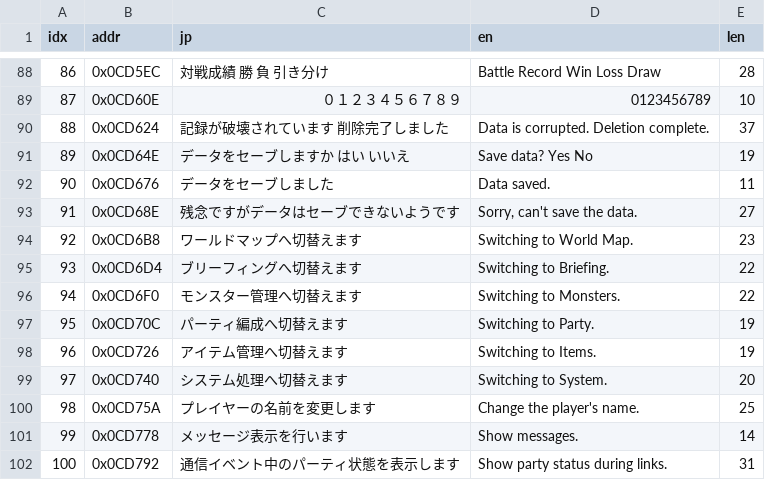
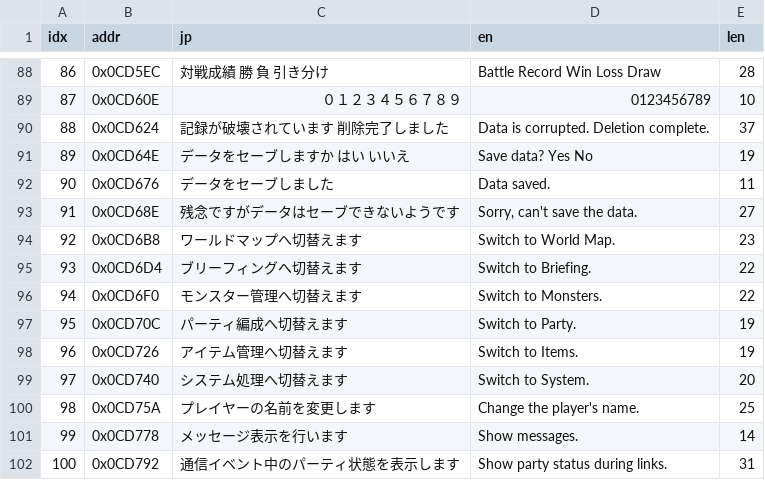
Before and after one commit to micaelmaciel/monster-guardians-eng, a TSV file: translation/msgfont_en.tsv, drawn as a sheet; only a part is shown, gaps mark what is left out.

```diff
--- a/translation/msgfont_en.tsv
+++ b/translation/msgfont_en.tsv
@@ -93,8 +93,8 @@ idx	addr	jp	en	len
 91	0x0CD68E	残念ですがデータはセーブできないようです	Sorry, can't save the data.	27
-92	0x0CD6B8	ワールドマップへ切替えます	Switching to World Map.	23
-93	0x0CD6D4	ブリーフィングへ切替えます	Switching to Briefing.	22
-94	0x0CD6F0	モンスター管理へ切替えます	Switching to Monsters.	22
-95	0x0CD70C	パーティ編成へ切替えます	Switching to Party.	19
-96	0x0CD726	アイテム管理へ切替えます	Switching to Items.	19
-97	0x0CD740	システム処理へ切替えます	Switching to System.	20
+92	0x0CD6B8	ワールドマップへ切替えます	Switch to World Map.	23
+93	0x0CD6D4	ブリーフィングへ切替えます	Switch to Briefing.	22
+94	0x0CD6F0	モンスター管理へ切替えます	Switch to Monsters.	22
+95	0x0CD70C	パーティ編成へ切替えます	Switch to Party.	19
+96	0x0CD726	アイテム管理へ切替えます	Switch to Items.	19
+97	0x0CD740	システム処理へ切替えます	Switch to System.	20
 98	0x0CD75A	プレイヤーの名前を変更します	Change the player's name.	25
```
Also changed, not shown: translation/8x8_battle_en.tsv, translation/8x8_pool_en.tsv, 5 other files.
